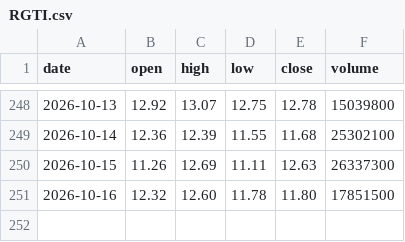
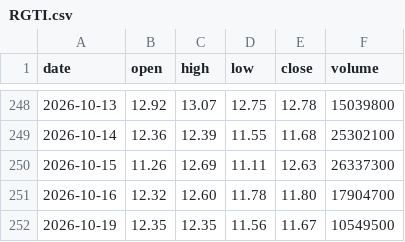
Before and after one commit to mannolmeok/investool, a CSV file: data/RGTI.csv, drawn as a sheet; only a part is shown, gaps mark what is left out.

```diff
--- a/data/RGTI.csv
+++ b/data/RGTI.csv
@@ -250,2 +250,3 @@ date,open,high,low,close,volume
 2026-10-15,11.26,12.69,11.11,12.63,26337300
-2026-10-16,12.32,12.60,11.78,11.80,17851500
+2026-10-16,12.32,12.60,11.78,11.80,17904700
+2026-10-19,12.35,12.35,11.56,11.67,10549500
```
Also changed, not shown: data/IONQ.csv, data/QBTS.csv, 18 other files.
